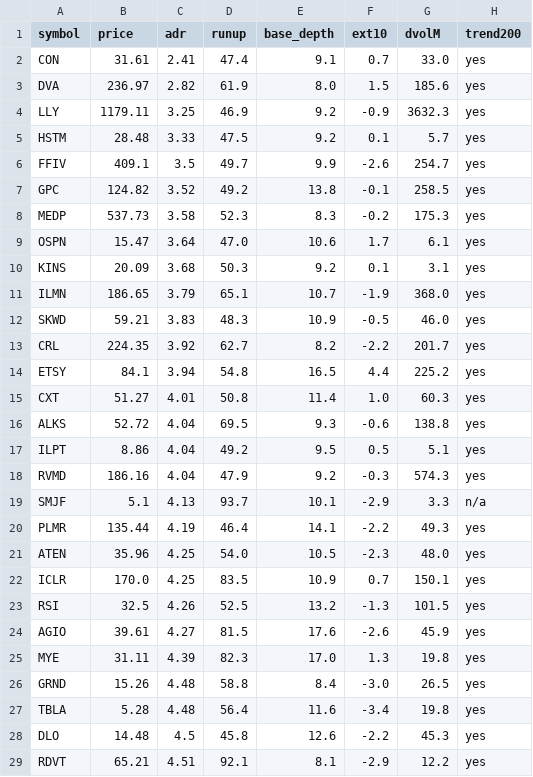
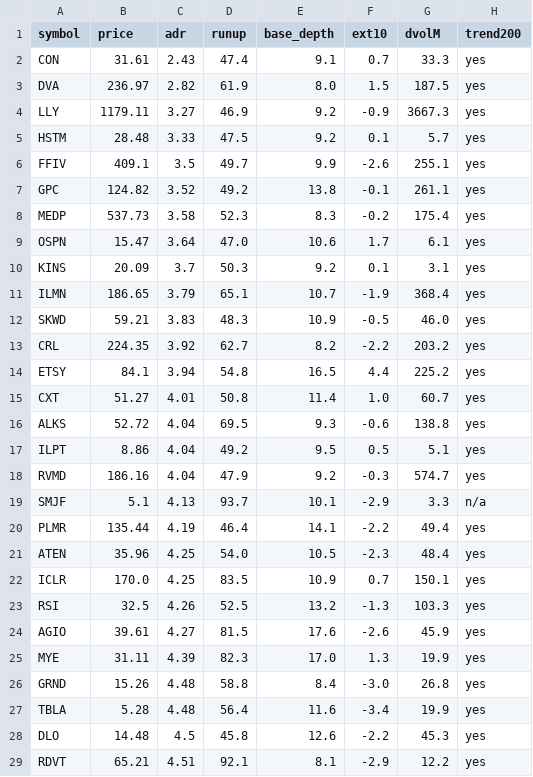
Before and after one commit to lj743287/orb-screener, a CSV file: output/candidates.csv, drawn as a sheet; only a part is shown; the diff covers the shown part only.

```diff
--- a/output/candidates.csv
+++ b/output/candidates.csv
@@ -1,28 +1,28 @@
 symbol,price,adr,runup,base_depth,ext10,dvolM,trend200
-CON,31.61,2.41,47.4,9.1,0.7,33.0,yes
-DVA,236.97,2.82,61.9,8.0,1.5,185.6,yes
-LLY,1179.11,3.25,46.9,9.2,-0.9,3632.3,yes
+CON,31.61,2.43,47.4,9.1,0.7,33.3,yes
+DVA,236.97,2.82,61.9,8.0,1.5,187.5,yes
+LLY,1179.11,3.27,46.9,9.2,-0.9,3667.3,yes
 HSTM,28.48,3.33,47.5,9.2,0.1,5.7,yes
-FFIV,409.1,3.5,49.7,9.9,-2.6,254.7,yes
-GPC,124.82,3.52,49.2,13.8,-0.1,258.5,yes
-MEDP,537.73,3.58,52.3,8.3,-0.2,175.3,yes
+FFIV,409.1,3.5,49.7,9.9,-2.6,255.1,yes
+GPC,124.82,3.52,49.2,13.8,-0.1,261.1,yes
+MEDP,537.73,3.58,52.3,8.3,-0.2,175.4,yes
 OSPN,15.47,3.64,47.0,10.6,1.7,6.1,yes
-KINS,20.09,3.68,50.3,9.2,0.1,3.1,yes
-ILMN,186.65,3.79,65.1,10.7,-1.9,368.0,yes
+KINS,20.09,3.7,50.3,9.2,0.1,3.1,yes
+ILMN,186.65,3.79,65.1,10.7,-1.9,368.4,yes
 SKWD,59.21,3.83,48.3,10.9,-0.5,46.0,yes
-CRL,224.35,3.92,62.7,8.2,-2.2,201.7,yes
+CRL,224.35,3.92,62.7,8.2,-2.2,203.2,yes
 ETSY,84.1,3.94,54.8,16.5,4.4,225.2,yes
-CXT,51.27,4.01,50.8,11.4,1.0,60.3,yes
+CXT,51.27,4.01,50.8,11.4,1.0,60.7,yes
 ALKS,52.72,4.04,69.5,9.3,-0.6,138.8,yes
 ILPT,8.86,4.04,49.2,9.5,0.5,5.1,yes
-RVMD,186.16,4.04,47.9,9.2,-0.3,574.3,yes
+RVMD,186.16,4.04,47.9,9.2,-0.3,574.7,yes
 SMJF,5.1,4.13,93.7,10.1,-2.9,3.3,n/a
-PLMR,135.44,4.19,46.4,14.1,-2.2,49.3,yes
-ATEN,35.96,4.25,54.0,10.5,-2.3,48.0,yes
+PLMR,135.44,4.19,46.4,14.1,-2.2,49.4,yes
+ATEN,35.96,4.25,54.0,10.5,-2.3,48.4,yes
 ICLR,170.0,4.25,83.5,10.9,0.7,150.1,yes
-RSI,32.5,4.26,52.5,13.2,-1.3,101.5,yes
+RSI,32.5,4.26,52.5,13.2,-1.3,103.3,yes
 AGIO,39.61,4.27,81.5,17.6,-2.6,45.9,yes
-MYE,31.11,4.39,82.3,17.0,1.3,19.8,yes
-GRND,15.26,4.48,58.8,8.4,-3.0,26.5,yes
-TBLA,5.28,4.48,56.4,11.6,-3.4,19.8,yes
+MYE,31.11,4.39,82.3,17.0,1.3,19.9,yes
+GRND,15.26,4.48,58.8,8.4,-3.0,26.8,yes
+TBLA,5.28,4.48,56.4,11.6,-3.4,19.9,yes
 DLO,14.48,4.5,45.8,12.6,-2.2,45.3,yes
```
Also changed, not shown: 1 added row, 1 removed row and 25 edited cells elsewhere in this file, 1 other file.
